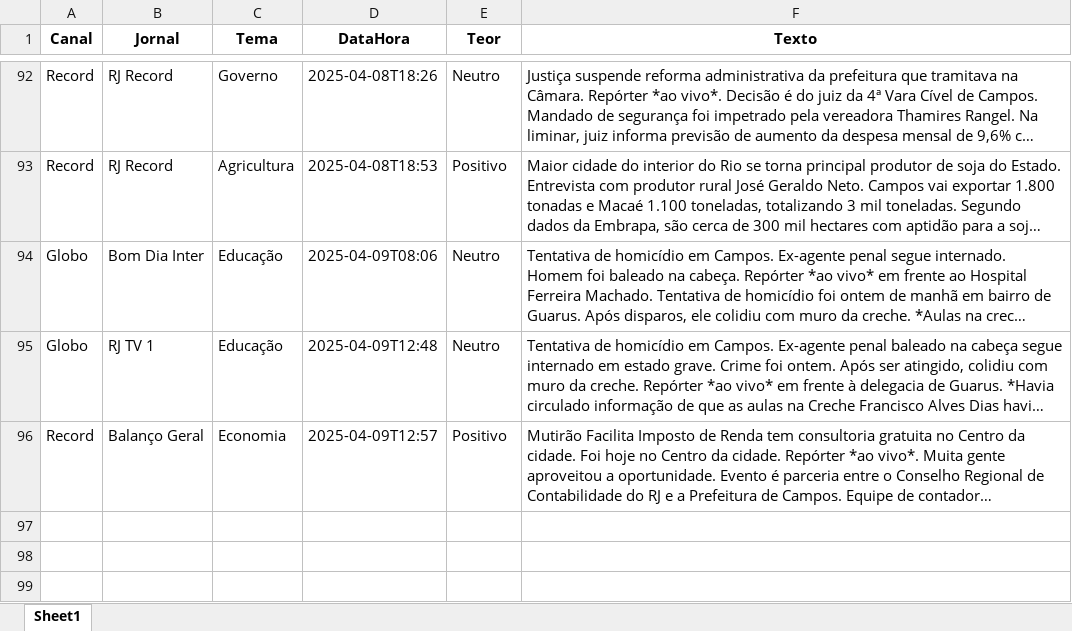
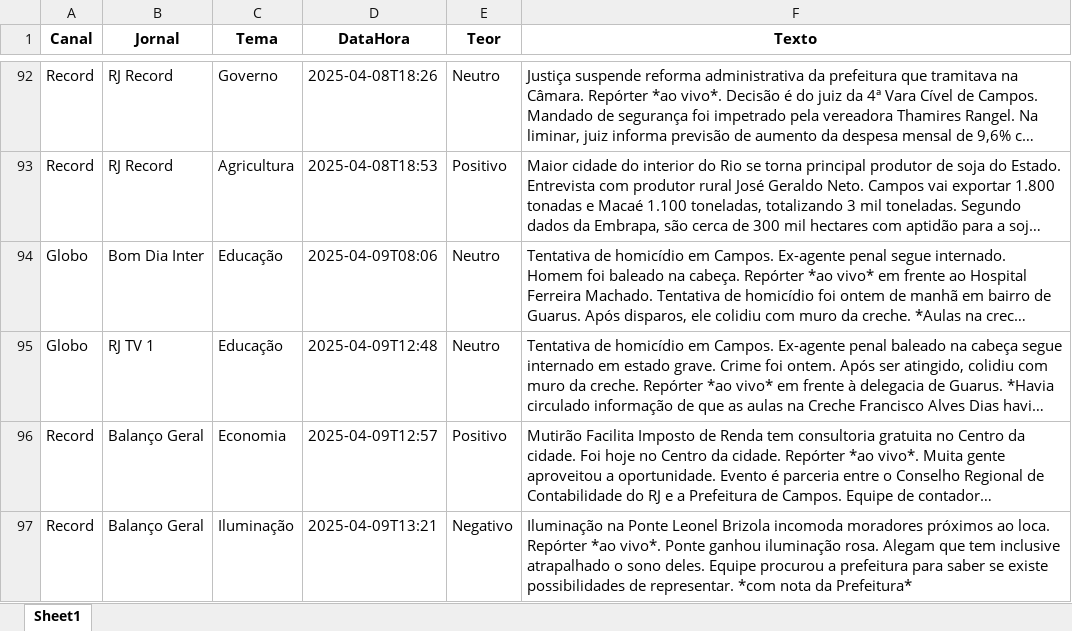
Before and after one commit to Marocosz/webdashtv, an Excel workbook: dados.xlsx, sheet Sheet1, drawn as a sheet; only a part is shown, gaps mark what is left out; long unchanged cells end in …; values as stored, in another font and other column widths than the file's, no borders; the diff names each change by its address in the sheet, - before the commit and + after, or states it on an @@ line.

Commit message:
Atualização automática do arquivo Excel

```diff
--- a/dados.xlsx (sheet Sheet1)
+++ b/dados.xlsx (sheet Sheet1)
+row 97: Record | Balanço Geral | Iluminação | 2025-04-09T13:21 | Negativo | Iluminação na Ponte Leonel Brizola incomoda moradores próximos ao loca. Repórter *ao vivo*. Ponte ganhou iluminação rosa. Alegam que tem inclusive atrapalhado o sono deles. Equipe procurou a prefeitura para saber se existe possibilidades de representar. *com nota da Prefeitura*
```
